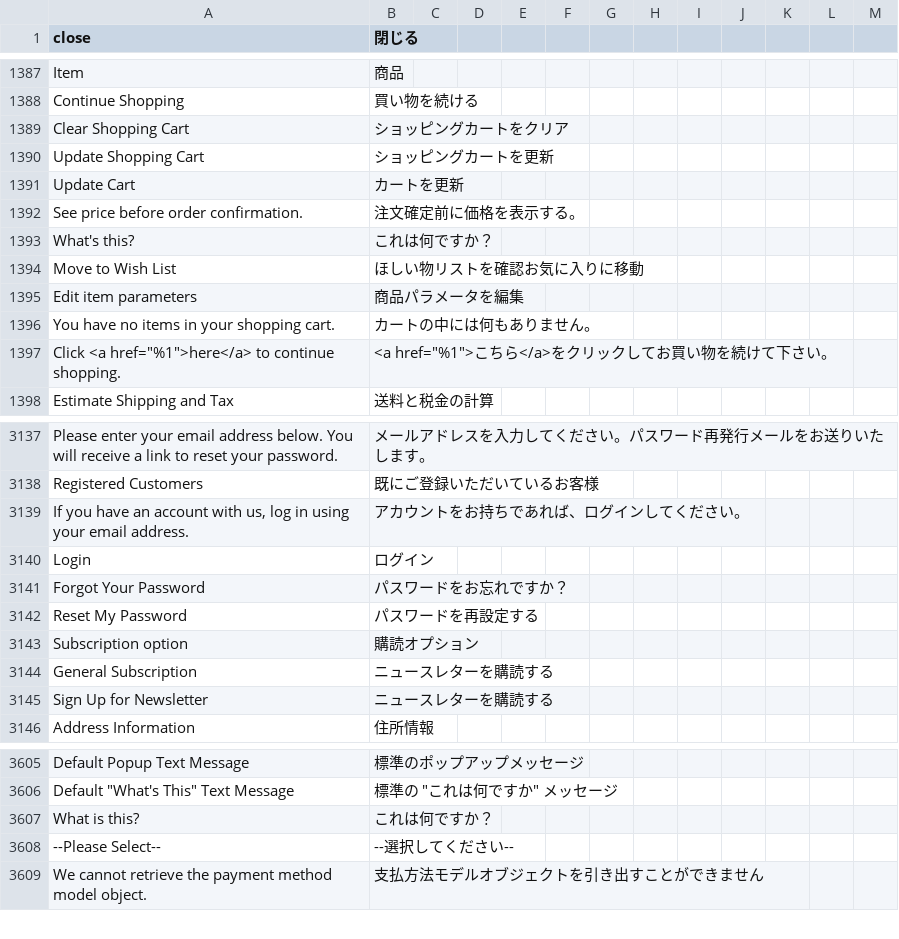
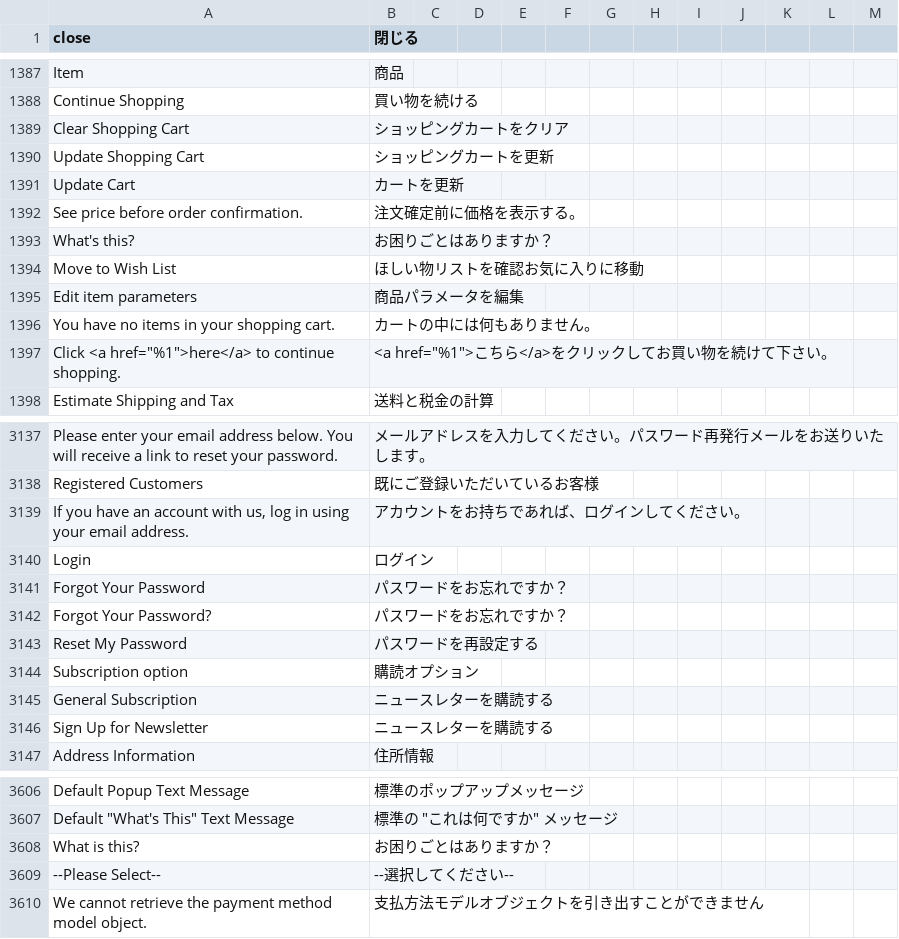
Before and after one commit to kohnaga/m2-japaneselocale, a CSV file: ja_jp.csv, drawn as a sheet; only a part is shown, gaps mark what is left out; addresses are those after the commit; the diff names each change by its address in the sheet, - before the commit and + after, or states it on an @@ line.

Commit message:
update Japanese translation strings.

```diff
--- a/ja_jp.csv
+++ b/ja_jp.csv
-B1393 (閉じる): これは何ですか？
+B1393 (閉じる): お困りごとはありますか？
+row 3142: Forgot Your Password? | パスワードをお忘れですか？
-B3608 (閉じる): これは何ですか？
+B3608 (閉じる): お困りごとはありますか？
```
